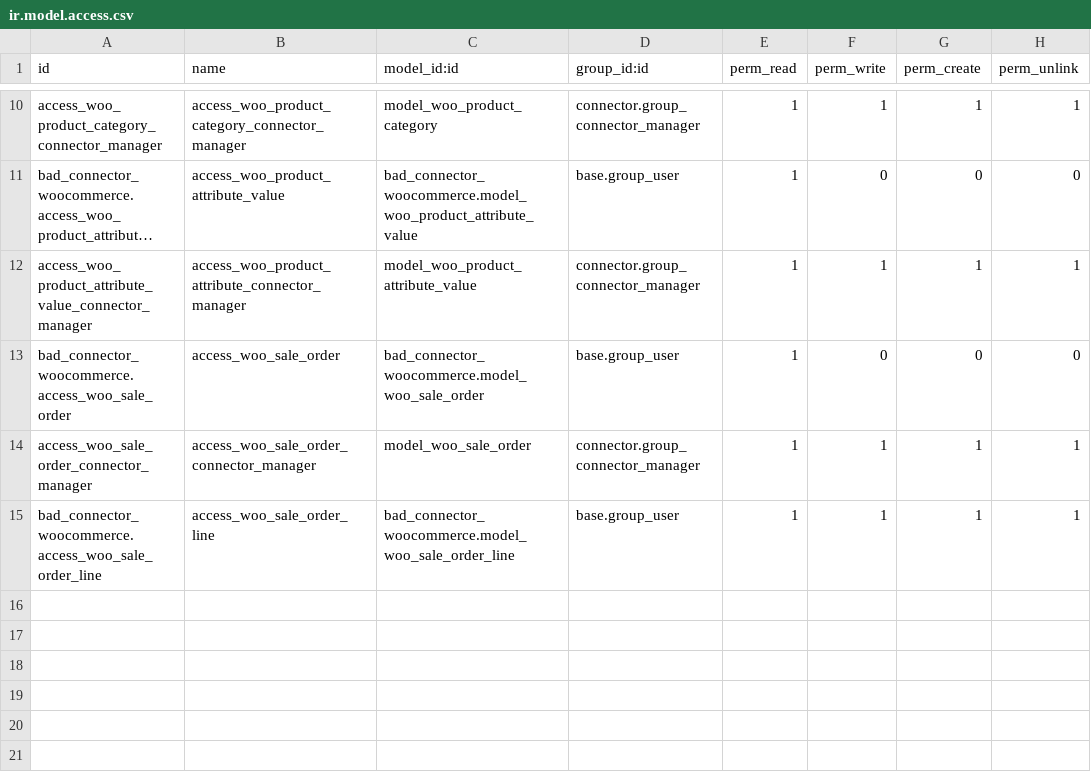
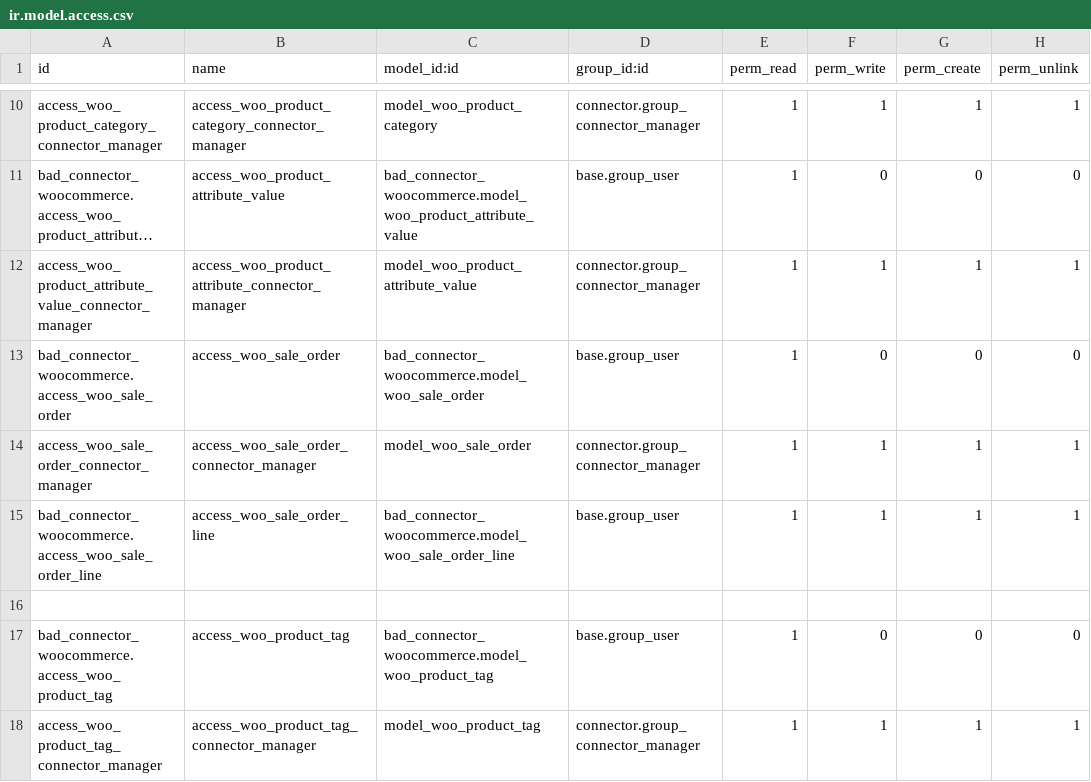
Before and after one commit to BizzAppDev-Systems/connector-woocommerce, a CSV file: bad_connector_woocommerce/security/ir.model.access.csv, drawn as a sheet; only a part is shown, gaps mark what is left out; long unchanged cells end in ….

Commit message:
[WIP]bad_connector_woocommerce:import tag and dependency in product

```diff
--- a/bad_connector_woocommerce/security/ir.model.access.csv
+++ b/bad_connector_woocommerce/security/ir.model.access.csv
@@ -15 +15,4 @@ access_woo_sale_order_connector_manager,access_woo_sale_order_connector_manager,
 bad_connector_woocommerce.access_woo_sale_order_line,access_woo_sale_order_line,bad_connector_woocommerce.model_woo_sale_order_line,base.group_user,1,1,1,1
+
+bad_connector_woocommerce.access_woo_product_tag,access_woo_product_tag,bad_connector_woocommerce.model_woo_product_tag,base.group_user,1,0,0,0
+access_woo_product_tag_connector_manager,access_woo_product_tag_connector_manager,model_woo_product_tag,connector.group_connector_manager,1,1,1,1
```
Also changed, not shown: 4 other files.
